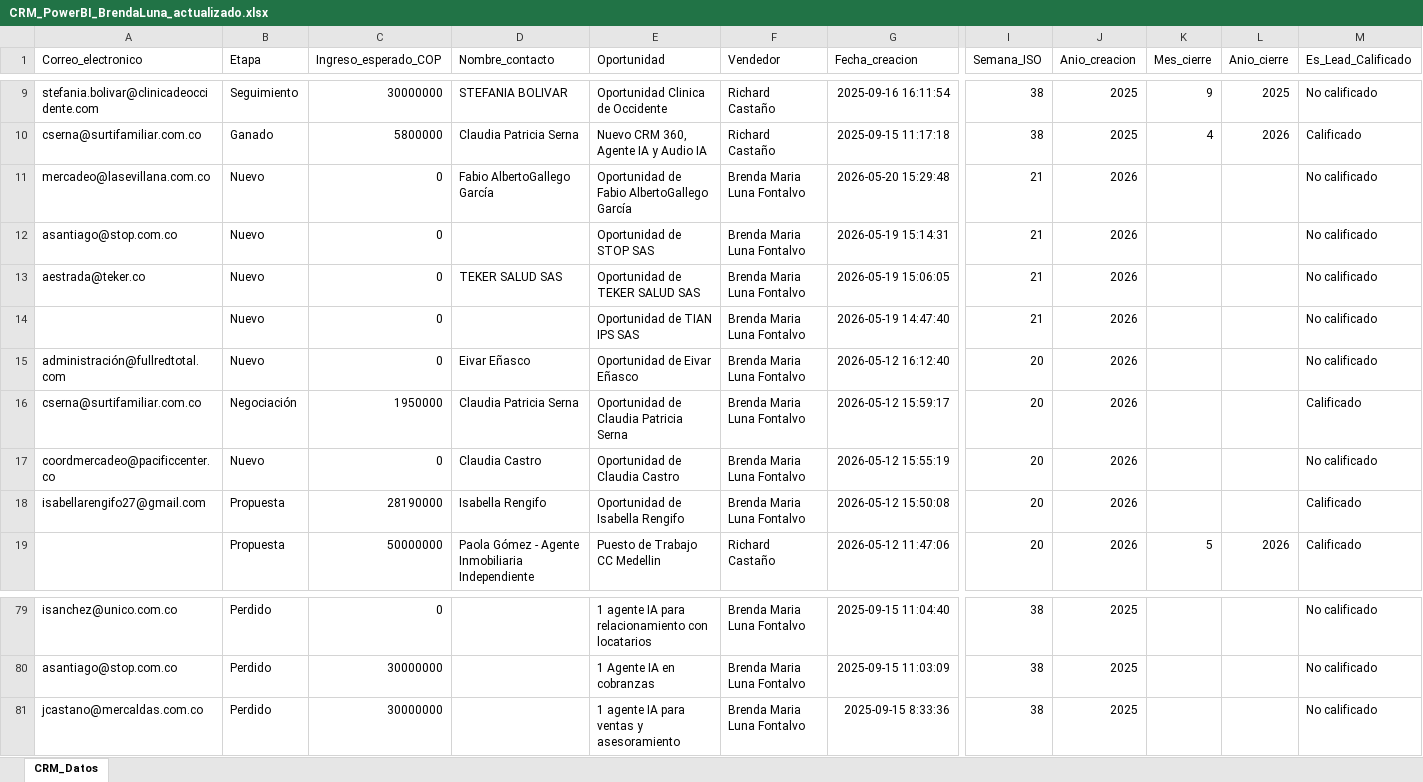
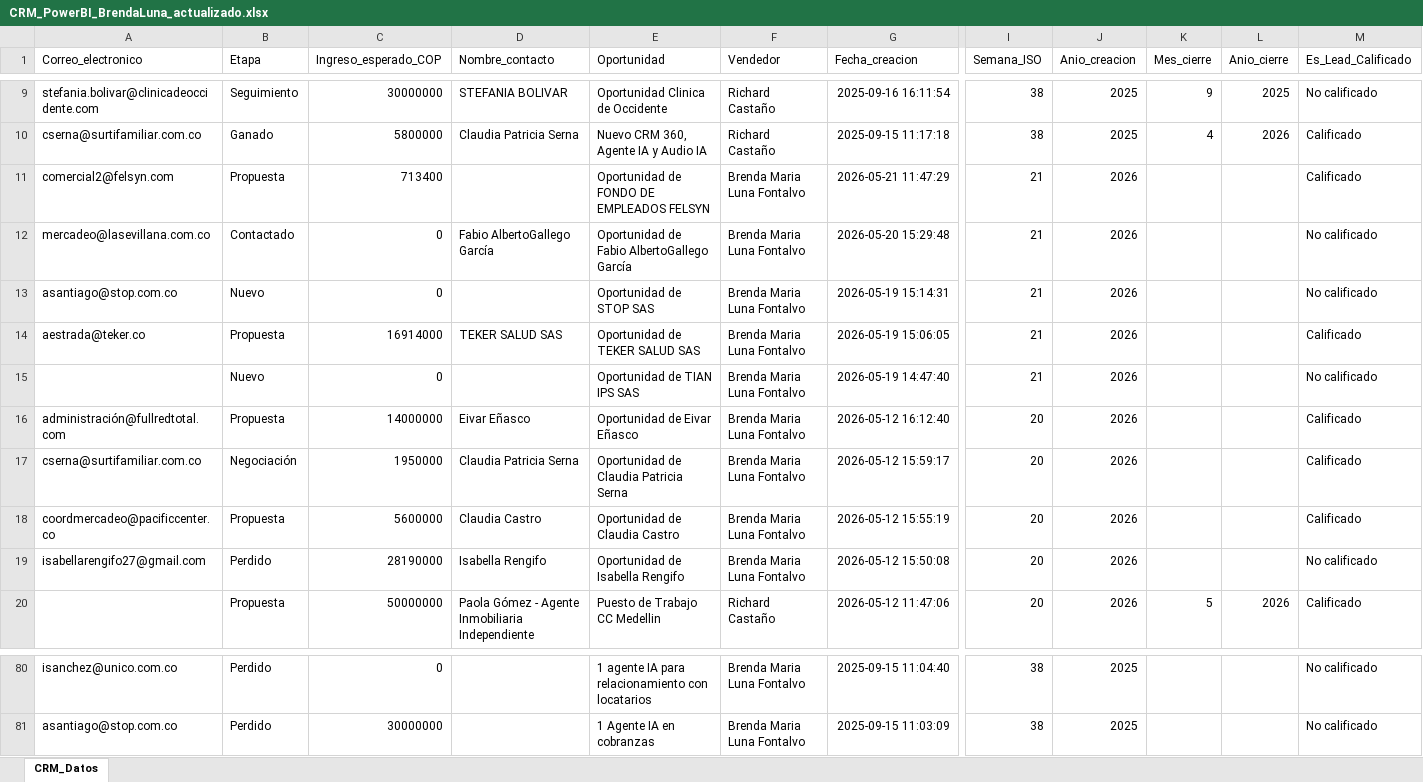
Before and after one commit to mastercloud1/asertis-dashboard, an Excel workbook: CRM_PowerBI_BrendaLuna_actualizado.xlsx, sheet CRM_Datos, drawn as a sheet; only a part is shown, gaps mark what is left out; values as stored, in another font and other column widths than the file's, no borders; removed rows and columns are numbered as before the commit, all else as after; rows hold the shown columns only; the diff names each change by its address in the sheet, - before the commit and + after, or states it on an @@ line.

Commit message:
CRM actualizado — 22/05/2026 09:06

```diff
--- a/CRM_PowerBI_BrendaLuna_actualizado.xlsx (sheet CRM_Datos)
+++ b/CRM_PowerBI_BrendaLuna_actualizado.xlsx (sheet CRM_Datos)
+row 11: comercial2@felsyn.com | Propuesta | 713400 |  | Oportunidad de FONDO DE EMPLEADOS FELSYN | Brenda Maria Luna Fontalvo | 2026-05-21 11:47:29 | 21 | 2026 |  |  | Calificado
-B12 (Etapa): Nuevo
+B12 (Etapa): Contactado
-B14 (Etapa): Nuevo
+B14 (Etapa): Propuesta
-C14 (Ingreso_esperado_COP): 0
+C14 (Ingreso_esperado_COP): 16914000
-M14 (Es_Lead_Calificado): No calificado
+M14 (Es_Lead_Calificado): Calificado
-B16 (Etapa): Nuevo
+B16 (Etapa): Propuesta
-C16 (Ingreso_esperado_COP): 0
+C16 (Ingreso_esperado_COP): 14000000
-M16 (Es_Lead_Calificado): No calificado
+M16 (Es_Lead_Calificado): Calificado
-B18 (Etapa): Nuevo
+B18 (Etapa): Propuesta
-C18 (Ingreso_esperado_COP): 0
+C18 (Ingreso_esperado_COP): 5600000
-M18 (Es_Lead_Calificado): No calificado
+M18 (Es_Lead_Calificado): Calificado
-B19 (Etapa): Propuesta
+B19 (Etapa): Perdido
-M19 (Es_Lead_Calificado): Calificado
+M19 (Es_Lead_Calificado): No calificado
-row 81: jcastano@mercaldas.com.co | Perdido | 30000000 |  | 1 agente IA para ventas y asesoramiento | Brenda Maria Luna Fontalvo | 2025-09-15 8:33:36 | 38 | 2025 |  |  | No calificado
```
